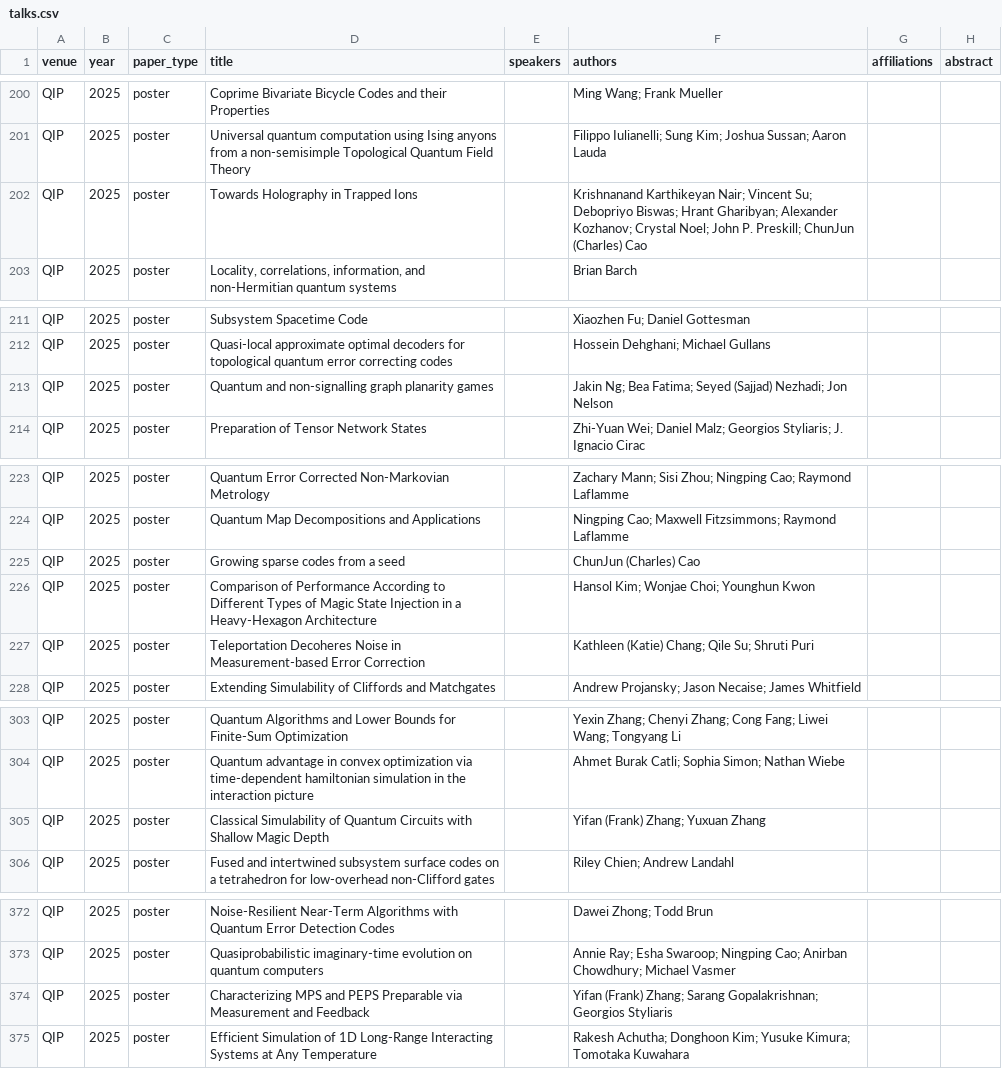
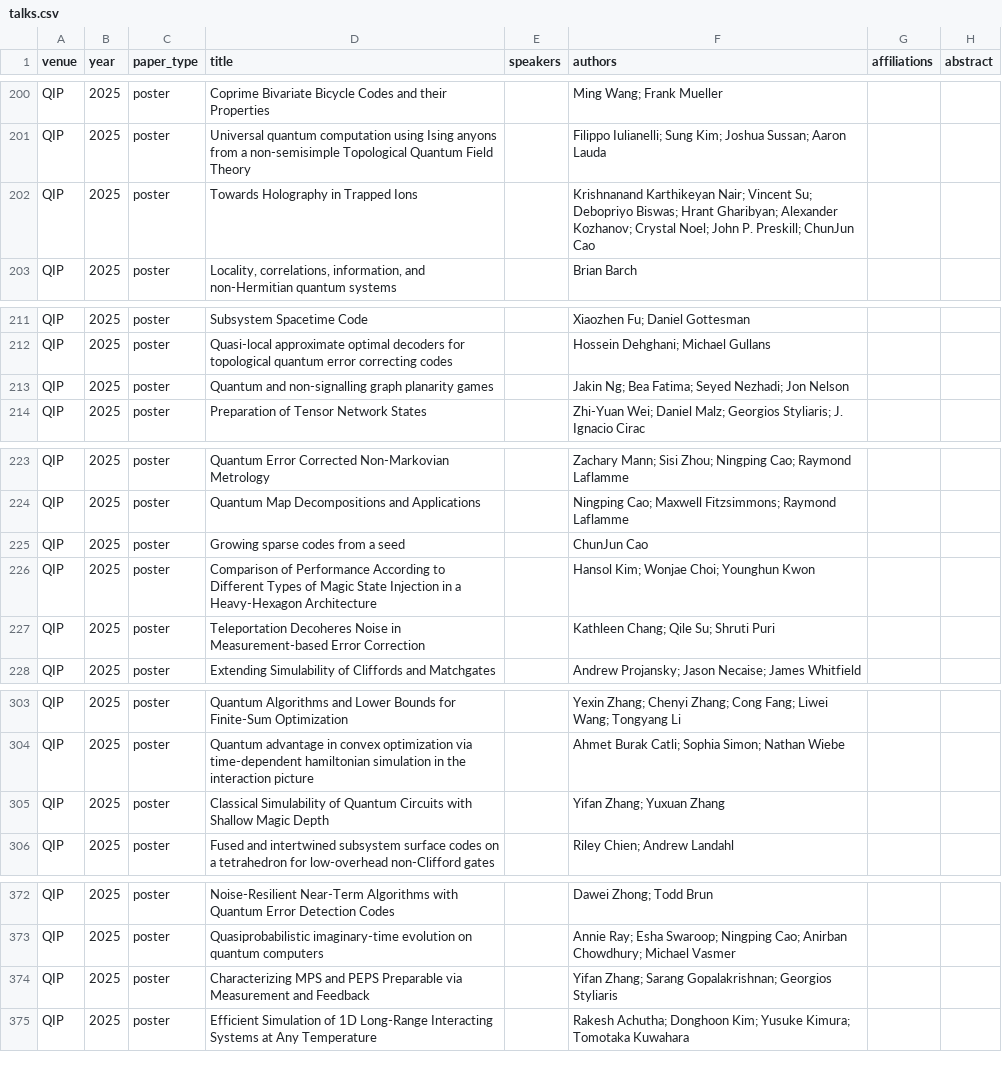
Before and after one commit to IAQI/QuantumDB, a CSV file: data/conferences/qip_2025/talks.csv, drawn as a sheet; only a part is shown, gaps mark what is left out; the diff covers the shown part only; the diff names each change by its address in the sheet, - before the commit and + after, or states it on an @@ line.

```diff
--- a/data/conferences/qip_2025/talks.csv
+++ b/data/conferences/qip_2025/talks.csv
-F202 (authors): …Preskill; ChunJun (Charles) Cao
+F202 (authors): …Preskill; ChunJun Cao
-F213 (authors): …Fatima; Seyed (Sajjad) Nezhadi; Jon…
+F213 (authors): …Fatima; Seyed Nezhadi; Jon…
-F225 (authors): ChunJun (Charles) Cao
+F225 (authors): ChunJun Cao
-F227 (authors): Kathleen (Katie) Chang; Qile Su; Shruti Puri
+F227 (authors): Kathleen Chang; Qile Su; Shruti Puri
-F305 (authors): Yifan (Frank) Zhang; Yuxuan Zhang
+F305 (authors): Yifan Zhang; Yuxuan Zhang
-F374 (authors): Yifan (Frank) Zhang; Sarang…
+F374 (authors): Yifan Zhang; Sarang…
```
Also changed, not shown: 1 edited cell elsewhere in this file, data/conferences/QCRYPT_2025/talks.csv, data/conferences/qcrypt_2013/talks.csv, 33 other files.
